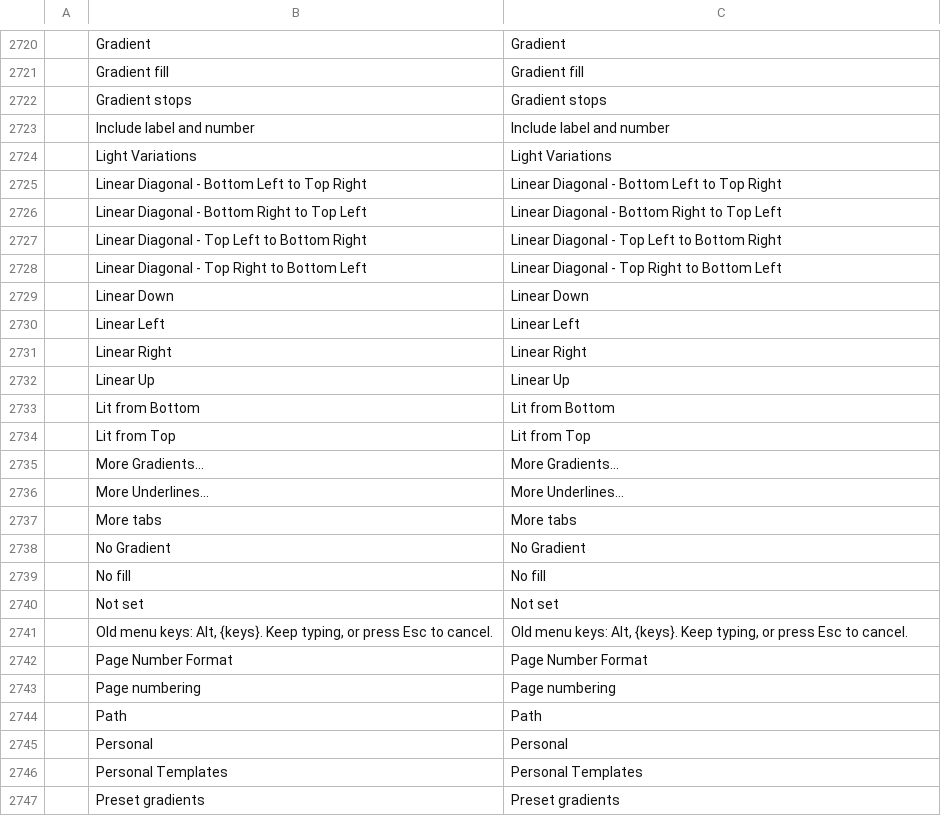
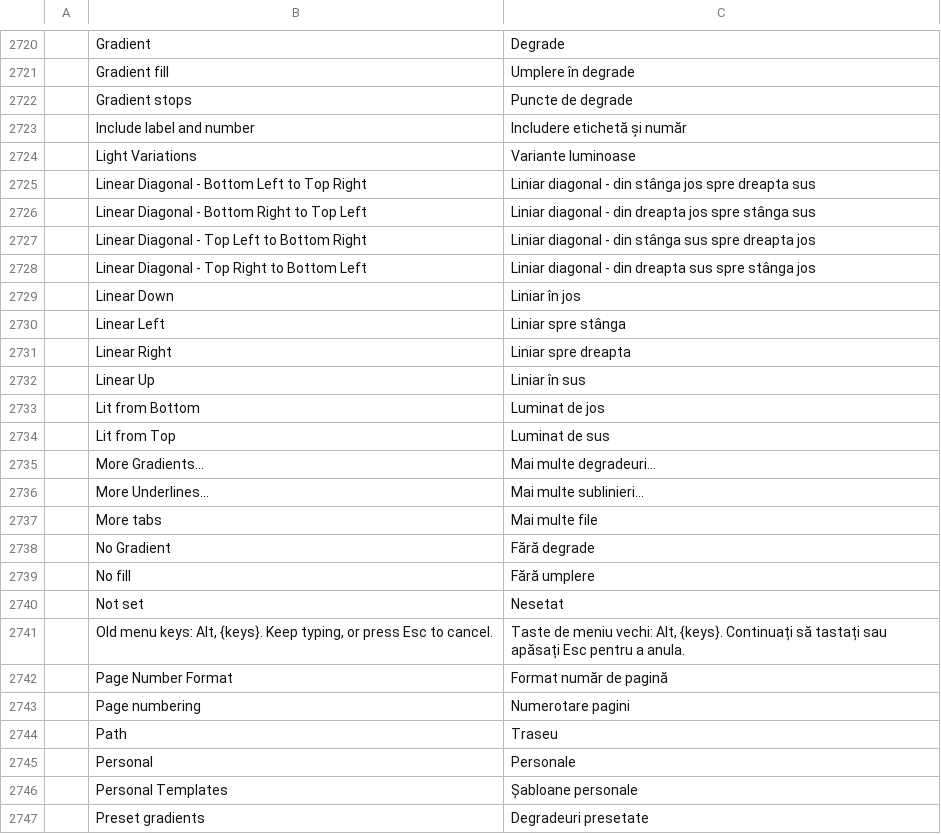
Before and after one commit to 0x-fork/wordcraft, a TSV file: crates/ui-egui/src/i18n/ro.tsv, drawn as a sheet; only a part is shown, gaps mark what is left out; the diff covers the shown part only; the diff names each change by its address in the sheet, - before the commit and + after, or states it on an @@ line.

```diff
--- a/crates/ui-egui/src/i18n/ro.tsv
+++ b/crates/ui-egui/src/i18n/ro.tsv
-C2720: Gradient
+C2720: Degrade
-C2721: Gradient fill
+C2721: Umplere în degrade
-C2722: Gradient stops
+C2722: Puncte de degrade
-C2723: Include label and number
+C2723: Includere etichetă și număr
-C2724: Light Variations
+C2724: Variante luminoase
-C2725: Linear Diagonal - Bottom Left to Top Right
+C2725: Liniar diagonal - din stânga jos spre dreapta sus
-C2726: Linear Diagonal - Bottom Right to Top Left
+C2726: Liniar diagonal - din dreapta jos spre stânga sus
-C2727: Linear Diagonal - Top Left to Bottom Right
+C2727: Liniar diagonal - din stânga sus spre dreapta jos
-C2728: Linear Diagonal - Top Right to Bottom Left
+C2728: Liniar diagonal - din dreapta sus spre stânga jos
-C2729: Linear Down
+C2729: Liniar în jos
-C2730: Linear Left
+C2730: Liniar spre stânga
-C2731: Linear Right
+C2731: Liniar spre dreapta
-C2732: Linear Up
+C2732: Liniar în sus
-C2733: Lit from Bottom
+C2733: Luminat de jos
-C2734: Lit from Top
+C2734: Luminat de sus
-C2735: More Gradients…
+C2735: Mai multe degradeuri…
-C2736: More Underlines…
+C2736: Mai multe sublinieri…
-C2737: More tabs
+C2737: Mai multe file
-C2738: No Gradient
+C2738: Fără degrade
-C2739: No fill
+C2739: Fără umplere
-C2740: Not set
+C2740: Nesetat
-C2741: Old menu keys: Alt, {keys}. Keep typing, or press Esc to cancel.
+C2741: Taste de meniu vechi: Alt, {keys}. Continuați să tastați sau apăsați Esc pentru a anula.
-C2742: Page Number Format
+C2742: Format număr de pagină
-C2743: Page numbering
+C2743: Numerotare pagini
-C2744: Path
+C2744: Traseu
-C2745: Personal
+C2745: Personale
-C2746: Personal Templates
+C2746: Șabloane personale
-C2747: Preset gradients
+C2747: Degradeuri presetate
```
Also changed, not shown: 65 edited cells elsewhere in this file.
